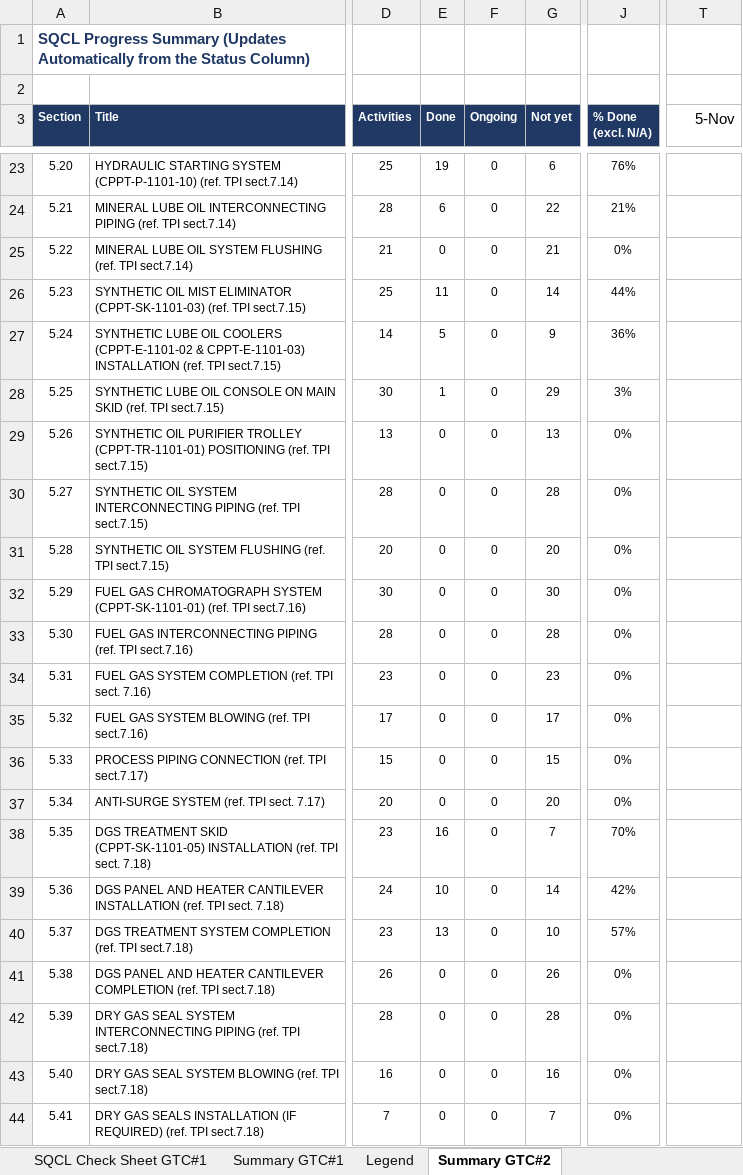
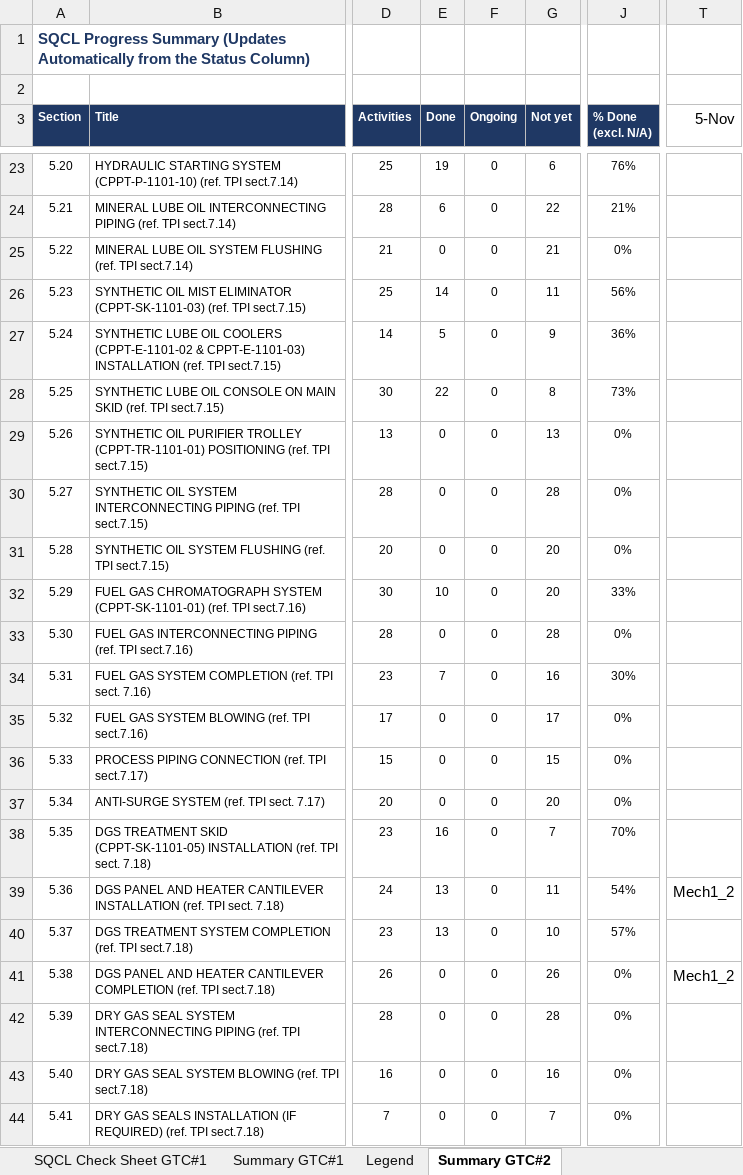
Before and after one commit to vubadien1983-droid/sqcl-dashboard, an Excel workbook: onedrive_file.xlsx, sheet Summary GTC#2, drawn as a sheet; only a part is shown, gaps mark what is left out; values as stored, in another font and other column widths than the file's, no borders; the diff covers the shown part only; the diff names each change by its address in the sheet, - before the commit and + after, or states it on an @@ line.

```diff
--- a/onedrive_file.xlsx (sheet Summary GTC#2)
+++ b/onedrive_file.xlsx (sheet Summary GTC#2)
-E26 (Done): 11
+E26 (Done): 14
-G26 (Not yet): 14
+G26 (Not yet): 11
-J26 (% Done (excl. N/A)): 44%
+J26 (% Done (excl. N/A)): 56%
-E28 (Done): 1
+E28 (Done): 22
-G28 (Not yet): 29
+G28 (Not yet): 8
-J28 (% Done (excl. N/A)): 3%
+J28 (% Done (excl. N/A)): 73%
-E32 (Done): 0
+E32 (Done): 10
-G32 (Not yet): 30
+G32 (Not yet): 20
-J32 (% Done (excl. N/A)): 0%
+J32 (% Done (excl. N/A)): 33%
-E34 (Done): 0
+E34 (Done): 7
-G34 (Not yet): 23
+G34 (Not yet): 16
-J34 (% Done (excl. N/A)): 0%
+J34 (% Done (excl. N/A)): 30%
-E39 (Done): 10
+E39 (Done): 13
-G39 (Not yet): 14
+G39 (Not yet): 11
-J39 (% Done (excl. N/A)): 42%
+J39 (% Done (excl. N/A)): 54%
-T39 (5-Nov): (empty)
+T39 (5-Nov): Mech1_2
-T41 (5-Nov): (empty)
+T41 (5-Nov): Mech1_2
```
Also changed, not shown: 4 added rows, 25 edited cells and cell formats elsewhere in this sheet, sheet SQCL Check Sheet GTC#1, sheet Summary GTC#1, sheet SQCL Check Sheet GTC#2, hidden cells, 8 other files.
